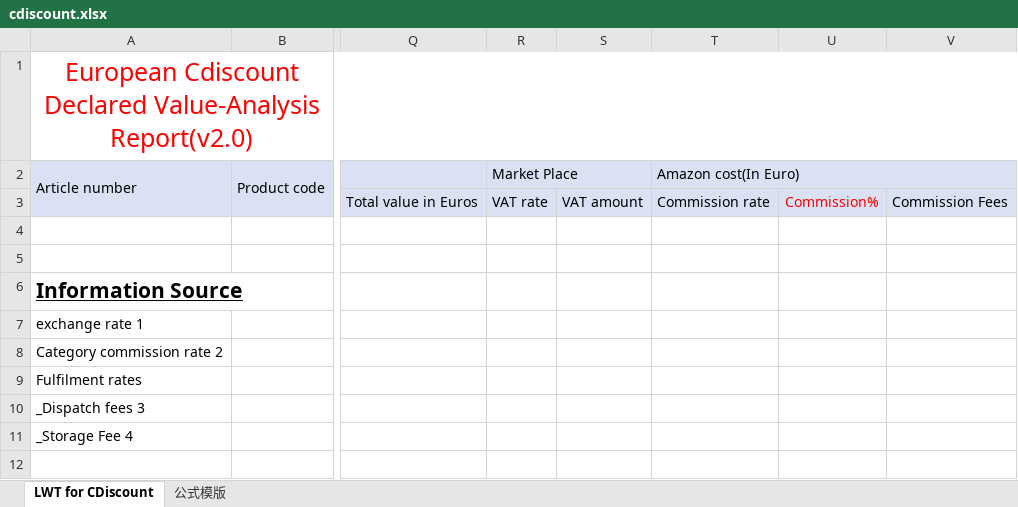
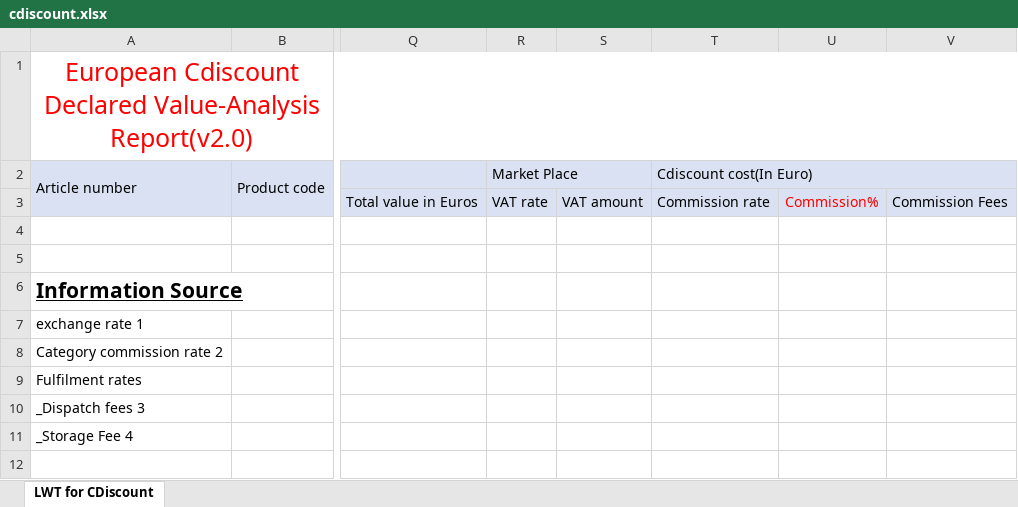
Before and after one commit to ASL-Dutch/cguard, an Excel workbook: template/cdiscount.xlsx, sheet LWT for CDiscount, drawn as a sheet; only a part is shown, gaps mark what is left out; values as stored, in another font and other column widths than the file's, no borders; charts and pictures not drawn; the diff names each change by its address in the sheet, - before the commit and + after, or states it on an @@ line.

```diff
--- a/template/cdiscount.xlsx (sheet LWT for CDiscount)
+++ b/template/cdiscount.xlsx (sheet LWT for CDiscount)
-sheet tab: 公式模版
-T2: Amazon cost(In Euro)
+T2: Cdiscount cost(In Euro)
```
Also changed, not shown: template/ebay_be.xlsx, template/ebay_nl.xlsx, 11 other files.
